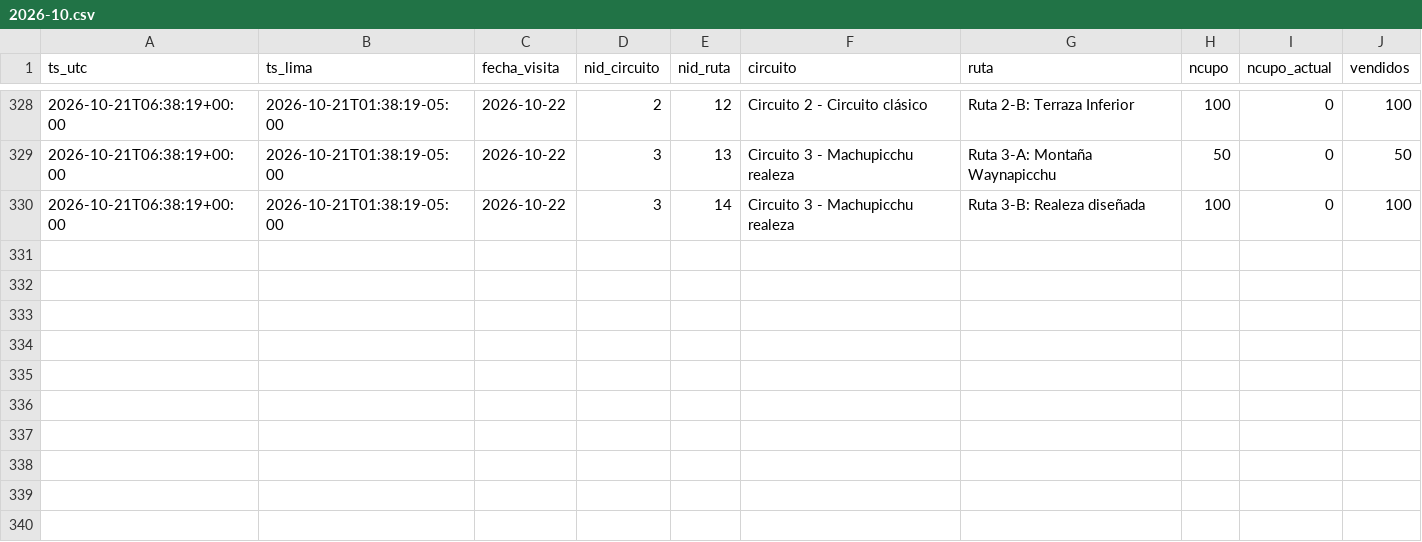
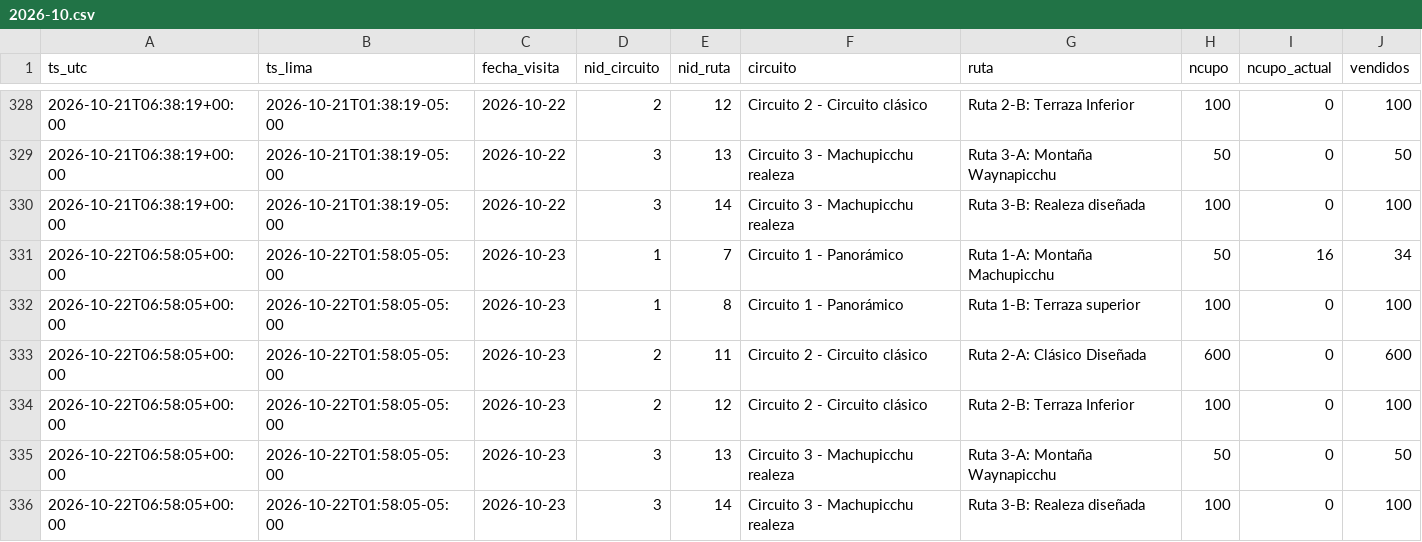
Before and after one commit to kofikid4/machupicchu-live-tracker, a CSV file: data/observations/2026-10.csv, drawn as a sheet; only a part is shown, gaps mark what is left out.

```diff
--- a/data/observations/2026-10.csv
+++ b/data/observations/2026-10.csv
@@ -330 +330,7 @@ ts_utc,ts_lima,fecha_visita,nid_circuito,nid_ruta,circuito,ruta,ncupo,ncupo_actu
 2026-10-21T06:38:19+00:00,2026-10-21T01:38:19-05:00,2026-10-22,3,14,Circuito 3 - Machupicchu realeza,Ruta 3-B: Realeza diseñada,100,0,100
+2026-10-22T06:58:05+00:00,2026-10-22T01:58:05-05:00,2026-10-23,1,7,Circuito 1 - Panorámico,Ruta 1-A: Montaña Machupicchu,50,16,34
+2026-10-22T06:58:05+00:00,2026-10-22T01:58:05-05:00,2026-10-23,1,8,Circuito 1 - Panorámico,Ruta 1-B: Terraza superior,100,0,100
+2026-10-22T06:58:05+00:00,2026-10-22T01:58:05-05:00,2026-10-23,2,11,Circuito 2 - Circuito clásico,Ruta 2-A: Clásico Diseñada,600,0,600
+2026-10-22T06:58:05+00:00,2026-10-22T01:58:05-05:00,2026-10-23,2,12,Circuito 2 - Circuito clásico,Ruta 2-B: Terraza Inferior,100,0,100
+2026-10-22T06:58:05+00:00,2026-10-22T01:58:05-05:00,2026-10-23,3,13,Circuito 3 - Machupicchu realeza,Ruta 3-A: Montaña Waynapicchu,50,0,50
+2026-10-22T06:58:05+00:00,2026-10-22T01:58:05-05:00,2026-10-23,3,14,Circuito 3 - Machupicchu realeza,Ruta 3-B: Realeza diseñada,100,0,100
```
Also changed, not shown: data/runs.csv, 2 other files.
